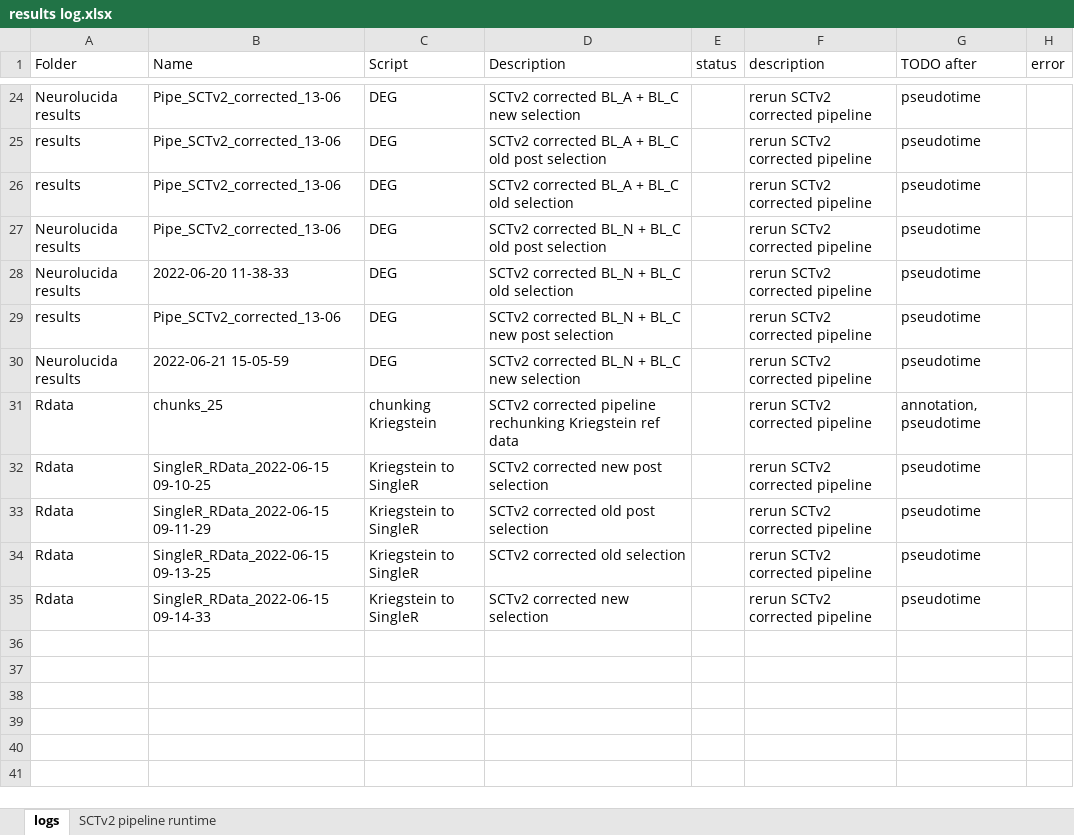
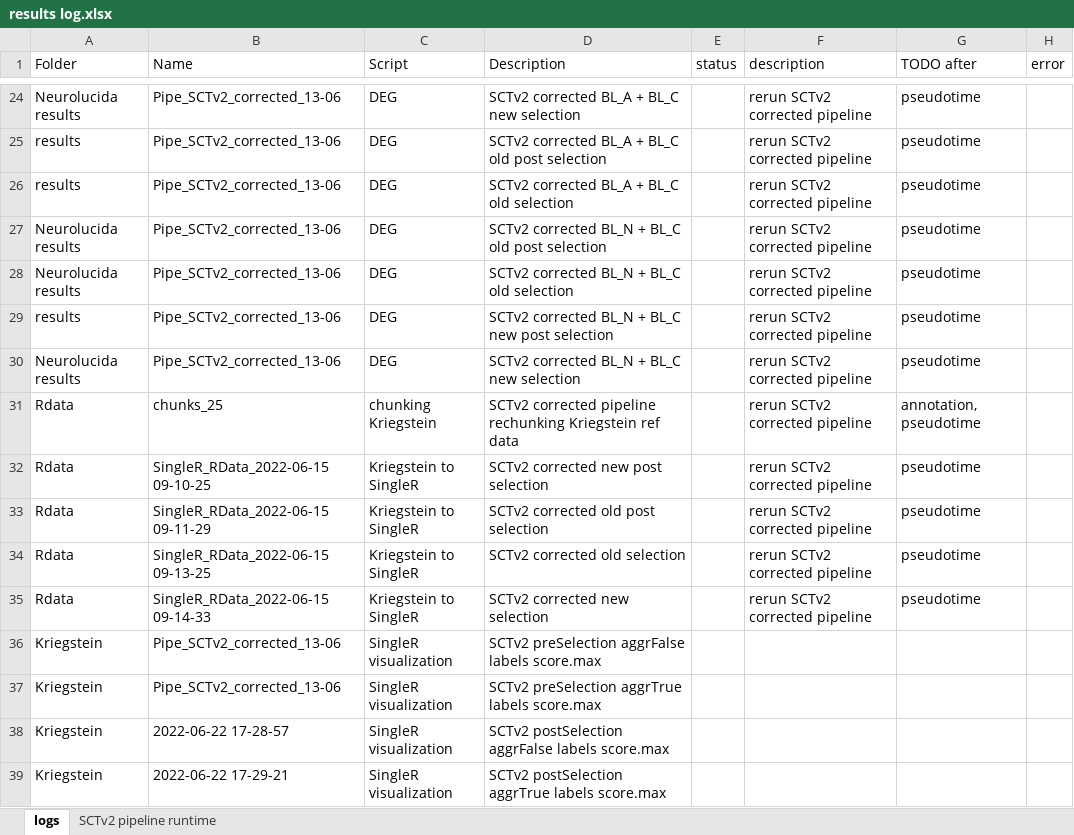
Before and after one commit to mauritsunkel/Discernas, an Excel workbook: Seurat/results log.xlsx, sheet logs, drawn as a sheet; only a part is shown, gaps mark what is left out; values as stored, in another font and other column widths than the file's, no borders; the diff names each change by its address in the sheet, - before the commit and + after, or states it on an @@ line.

```diff
--- a/Seurat/results log.xlsx (sheet logs)
+++ b/Seurat/results log.xlsx (sheet logs)
-B28 (Name): 2022-06-20 11-38-33
+B28 (Name): Pipe_SCTv2_corrected_13-06
-B30 (Name): 2022-06-21 15-05-59
+B30 (Name): Pipe_SCTv2_corrected_13-06
+row 36: Kriegstein | Pipe_SCTv2_corrected_13-06 | SingleR visualization | SCTv2 preSelection aggrFalse labels score.max
+row 37: Kriegstein | Pipe_SCTv2_corrected_13-06 | SingleR visualization | SCTv2 preSelection aggrTrue labels score.max
+row 38: Kriegstein | 2022-06-22 17-28-57 | SingleR visualization | SCTv2 postSelection aggrFalse labels score.max
+row 39: Kriegstein | 2022-06-22 17-29-21 | SingleR visualization | SCTv2 postSelection aggrTrue labels score.max
```
Also changed, not shown: 2 other files.
